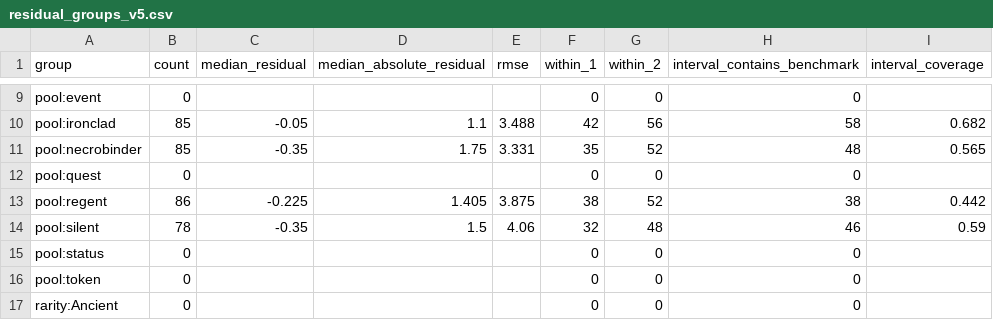
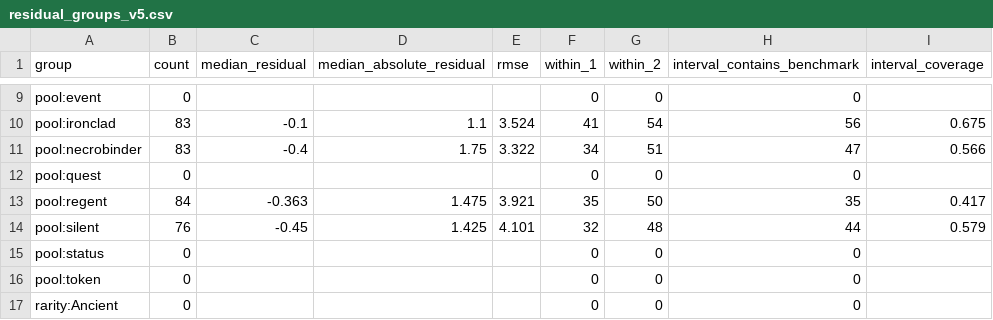
Before and after one commit to uiwi/awakened_sts2, a CSV file: analysis/card_value_v5/residual_groups_v5.csv, drawn as a sheet; only a part is shown, gaps mark what is left out; the diff covers the shown part only; the diff names each change by its address in the sheet, - before the commit and + after, or states it on an @@ line.

```diff
--- a/analysis/card_value_v5/residual_groups_v5.csv
+++ b/analysis/card_value_v5/residual_groups_v5.csv
-B10:B11 (count): 85
+B10:B11 (count): 83
-C10 (median_residual): -0.05
+C10 (median_residual): -0.1
-E10 (rmse): 3.488
+E10 (rmse): 3.524
-F10 (within_1): 42
+F10 (within_1): 41
-G10 (within_2): 56
+G10 (within_2): 54
-H10 (interval_contains_benchmark): 58
+H10 (interval_contains_benchmark): 56
-I10 (interval_coverage): 0.682
+I10 (interval_coverage): 0.675
-C11 (median_residual): -0.35
+C11 (median_residual): -0.4
-E11 (rmse): 3.331
+E11 (rmse): 3.322
-F11 (within_1): 35
+F11 (within_1): 34
-G11 (within_2): 52
+G11 (within_2): 51
-H11 (interval_contains_benchmark): 48
+H11 (interval_contains_benchmark): 47
-I11 (interval_coverage): 0.565
+I11 (interval_coverage): 0.566
-B13 (count): 86
+B13 (count): 84
-C13 (median_residual): -0.225
+C13 (median_residual): -0.363
-D13 (median_absolute_residual): 1.405
+D13 (median_absolute_residual): 1.475
-E13 (rmse): 3.875
+E13 (rmse): 3.921
-F13 (within_1): 38
+F13 (within_1): 35
-G13 (within_2): 52
+G13 (within_2): 50
-H13 (interval_contains_benchmark): 38
+H13 (interval_contains_benchmark): 35
-I13 (interval_coverage): 0.442
+I13 (interval_coverage): 0.417
-B14 (count): 78
+B14 (count): 76
-C14 (median_residual): -0.35
+C14 (median_residual): -0.45
-D14 (median_absolute_residual): 1.5
+D14 (median_absolute_residual): 1.425
-E14 (rmse): 4.06
+E14 (rmse): 4.101
-H14 (interval_contains_benchmark): 46
+H14 (interval_contains_benchmark): 44
-I14 (interval_coverage): 0.59
+I14 (interval_coverage): 0.579
```
Also changed, not shown: 59 edited cells elsewhere in this file, analysis/card_value_v4/card_scores_v4.csv, analysis/card_value_v4/largest_residuals_v4.csv, 20 other files.
